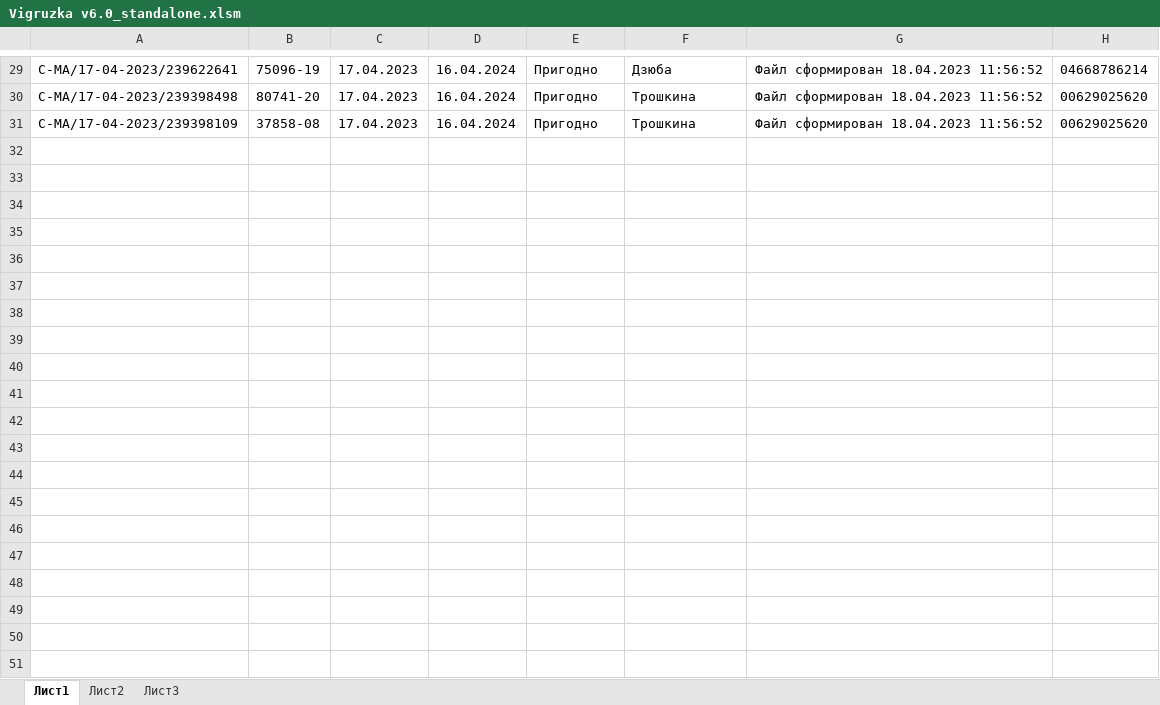
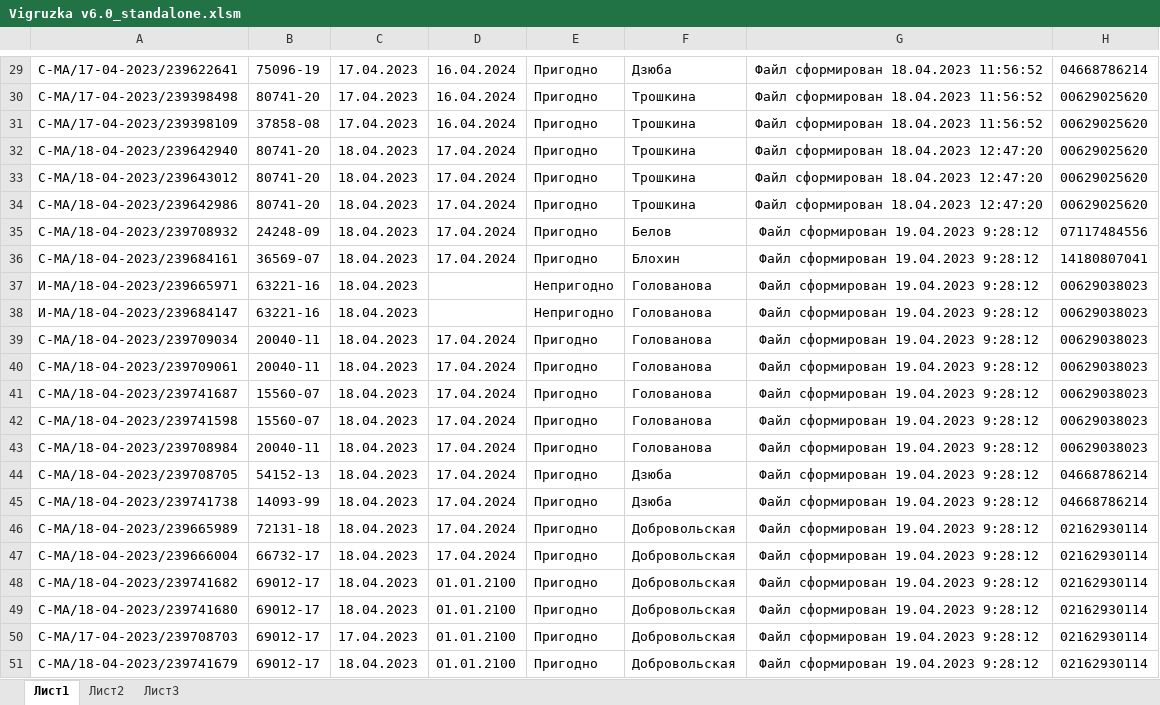
Before and after one commit to VyacheslavSP/Ros_accred, an Excel workbook: ex_corr/Vigruzka v6.0_standalone.xlsm, sheet Лист1, drawn as a sheet; only a part is shown, gaps mark what is left out; values as stored, in another font and other column widths than the file's, no borders; charts and pictures and conditional formats not drawn; the diff covers the shown part only; the diff names each change by its address in the sheet, - before the commit and + after, or states it on an @@ line.

```diff
--- a/ex_corr/Vigruzka v6.0_standalone.xlsm (sheet Лист1)
+++ b/ex_corr/Vigruzka v6.0_standalone.xlsm (sheet Лист1)
+row 32: С-МА/18-04-2023/239642940 | 80741-20 | 18.04.2023 | 17.04.2024 | Пригодно | Трошкина | Файл сформирован 18.04.2023 12:47:20 | 00629025620
+row 33: С-МА/18-04-2023/239643012 | 80741-20 | 18.04.2023 | 17.04.2024 | Пригодно | Трошкина | Файл сформирован 18.04.2023 12:47:20 | 00629025620
+row 34: С-МА/18-04-2023/239642986 | 80741-20 | 18.04.2023 | 17.04.2024 | Пригодно | Трошкина | Файл сформирован 18.04.2023 12:47:20 | 00629025620
+row 35: С-МА/18-04-2023/239708932 | 24248-09 | 18.04.2023 | 17.04.2024 | Пригодно | Белов | Файл сформирован 19.04.2023 9:28:12 | 07117484556
+row 36: С-МА/18-04-2023/239684161 | 36569-07 | 18.04.2023 | 17.04.2024 | Пригодно | Блохин | Файл сформирован 19.04.2023 9:28:12 | 14180807041
+row 37: И-МА/18-04-2023/239665971 | 63221-16 | 18.04.2023 |  | Непригодно | Голованова | Файл сформирован 19.04.2023 9:28:12 | 00629038023
+row 38: И-МА/18-04-2023/239684147 | 63221-16 | 18.04.2023 |  | Непригодно | Голованова | Файл сформирован 19.04.2023 9:28:12 | 00629038023
+row 39: С-МА/18-04-2023/239709034 | 20040-11 | 18.04.2023 | 17.04.2024 | Пригодно | Голованова | Файл сформирован 19.04.2023 9:28:12 | 00629038023
+row 40: С-МА/18-04-2023/239709061 | 20040-11 | 18.04.2023 | 17.04.2024 | Пригодно | Голованова | Файл сформирован 19.04.2023 9:28:12 | 00629038023
+row 41: С-МА/18-04-2023/239741687 | 15560-07 | 18.04.2023 | 17.04.2024 | Пригодно | Голованова | Файл сформирован 19.04.2023 9:28:12 | 00629038023
+row 42: С-МА/18-04-2023/239741598 | 15560-07 | 18.04.2023 | 17.04.2024 | Пригодно | Голованова | Файл сформирован 19.04.2023 9:28:12 | 00629038023
+row 43: С-МА/18-04-2023/239708984 | 20040-11 | 18.04.2023 | 17.04.2024 | Пригодно | Голованова | Файл сформирован 19.04.2023 9:28:12 | 00629038023
+row 44: С-МА/18-04-2023/239708705 | 54152-13 | 18.04.2023 | 17.04.2024 | Пригодно | Дзюба | Файл сформирован 19.04.2023 9:28:12 | 04668786214
+row 45: С-МА/18-04-2023/239741738 | 14093-99 | 18.04.2023 | 17.04.2024 | Пригодно | Дзюба | Файл сформирован 19.04.2023 9:28:12 | 04668786214
+row 46: С-МА/18-04-2023/239665989 | 72131-18 | 18.04.2023 | 17.04.2024 | Пригодно | Добровольская | Файл сформирован 19.04.2023 9:28:12 | 02162930114
+row 47: С-МА/18-04-2023/239666004 | 66732-17 | 18.04.2023 | 17.04.2024 | Пригодно | Добровольская | Файл сформирован 19.04.2023 9:28:12 | 02162930114
+row 48: С-МА/18-04-2023/239741682 | 69012-17 | 18.04.2023 | 01.01.2100 | Пригодно | Добровольская | Файл сформирован 19.04.2023 9:28:12 | 02162930114
+row 49: С-МА/18-04-2023/239741680 | 69012-17 | 18.04.2023 | 01.01.2100 | Пригодно | Добровольская | Файл сформирован 19.04.2023 9:28:12 | 02162930114
+row 50: С-МА/17-04-2023/239708703 | 69012-17 | 17.04.2023 | 01.01.2100 | Пригодно | Добровольская | Файл сформирован 19.04.2023 9:28:12 | 02162930114
+row 51: С-МА/18-04-2023/239741679 | 69012-17 | 18.04.2023 | 01.01.2100 | Пригодно | Добровольская | Файл сформирован 19.04.2023 9:28:12 | 02162930114
```
Also changed, not shown: 88 added rows elsewhere in this sheet, ex_corr/Выгрузка_v5.4.4.xlsm, 26 other files.
